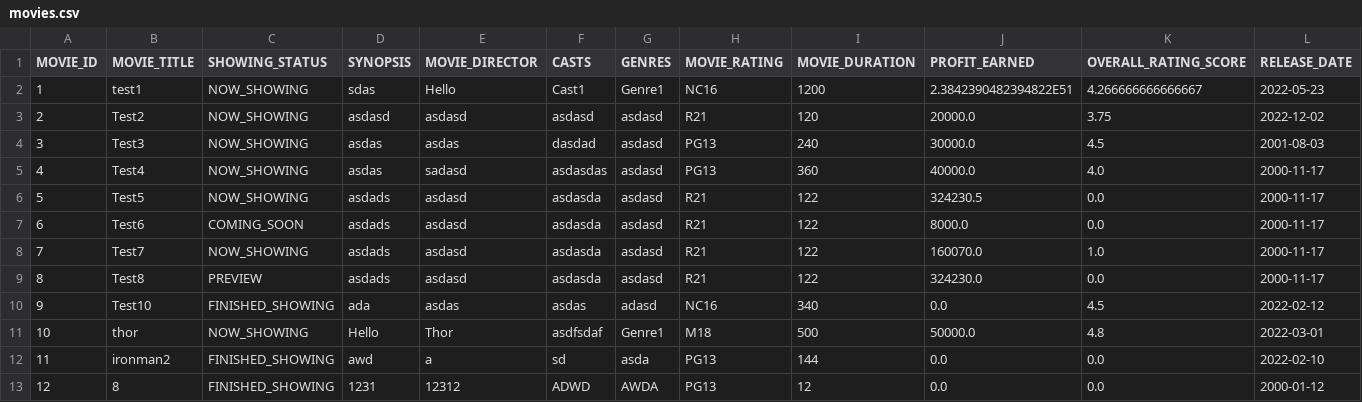
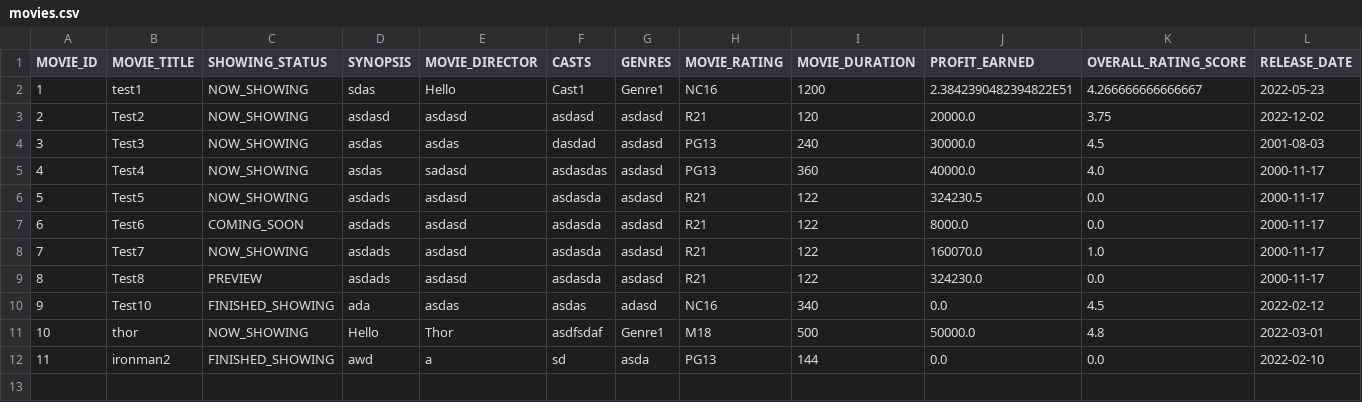
Before and after one commit to weikangg/SC2002_MOBLIMA, a CSV file: MOBLIMA/data/movies/movies.csv, drawn as a sheet; only a part is shown; rows hold the shown columns only; the diff names each change by its address in the sheet, - before the commit and + after, or states it on an @@ line.

```diff
--- a/MOBLIMA/data/movies/movies.csv
+++ b/MOBLIMA/data/movies/movies.csv
-row 13: 12 | 8 | FINISHED_SHOWING | 1231 | 12312 | ADWD | AWDA | PG13 | 12 | 0.0 | 0.0 | 2000-01-12
```
Also changed, not shown: 53 other files.
